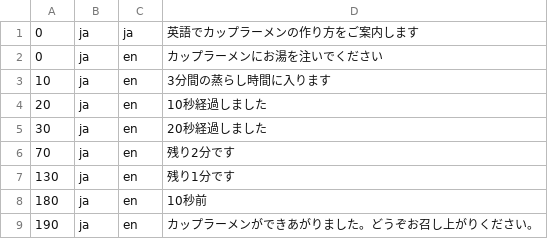
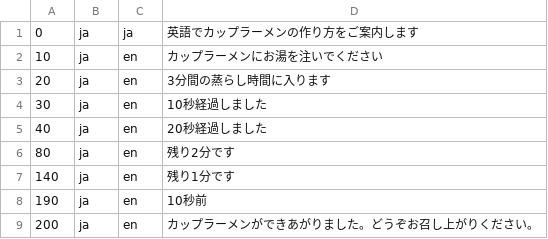
Before and after one commit to taisukef/tagengo, a CSV file: script.csv, drawn as a sheet.

```diff
--- a/script.csv
+++ b/script.csv
@@ -1,9 +1,9 @@
 0,ja,ja,英語でカップラーメンの作り方をご案内します
-0,ja,en,カップラーメンにお湯を注いでください
-10,ja,en,3分間の蒸らし時間に入ります
-20,ja,en,10秒経過しました
-30,ja,en,20秒経過しました
-70,ja,en,残り2分です
-130,ja,en,残り1分です
-180,ja,en,10秒前
-190,ja,en,カップラーメンができあがりました。どうぞお召し上がりください。
+10,ja,en,カップラーメンにお湯を注いでください
+20,ja,en,3分間の蒸らし時間に入ります
+30,ja,en,10秒経過しました
+40,ja,en,20秒経過しました
+80,ja,en,残り2分です
+140,ja,en,残り1分です
+190,ja,en,10秒前
+200,ja,en,カップラーメンができあがりました。どうぞお召し上がりください。
```
Also changed, not shown: 1 other file.
